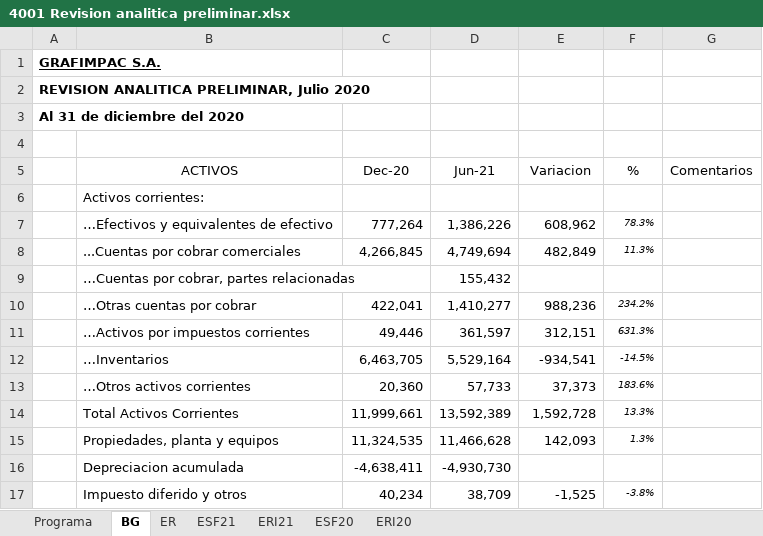
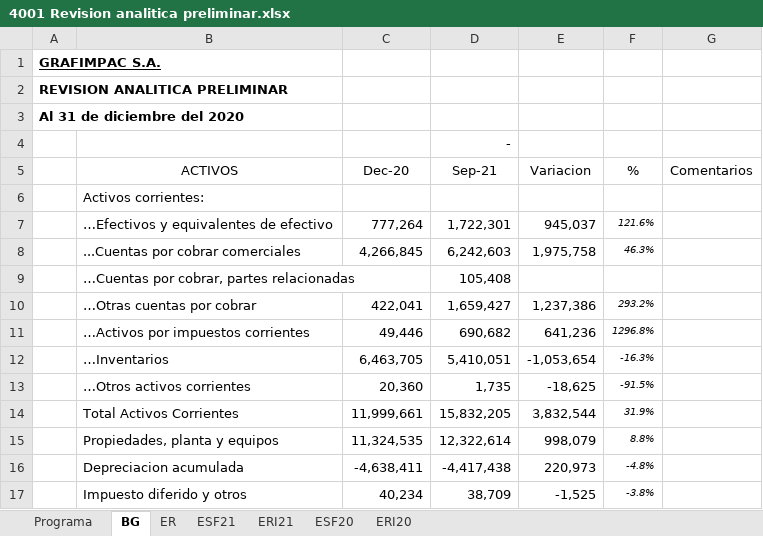
Before and after one commit to cesarleon911/Grafimpac, an Excel workbook: Fase I - Planeacion y Riesgos/3000 Conocimiento del negocio/4001 Revision analitica preliminar.xlsx, sheet BG, drawn as a sheet; only a part is shown; values as stored, in another font and other column widths than the file's, no borders; the diff covers the shown part only; the diff names each change by its address in the sheet, - before the commit and + after, or states it on an @@ line.

```diff
--- a/Fase I - Planeacion y Riesgos/3000 Conocimiento del negocio/4001 Revision analitica preliminar.xlsx (sheet BG)
+++ b/Fase I - Planeacion y Riesgos/3000 Conocimiento del negocio/4001 Revision analitica preliminar.xlsx (sheet BG)
-A2: REVISION ANALITICA PRELIMINAR, Julio 2020
+A2: REVISION ANALITICA PRELIMINAR
-D4 (Sep-21): (empty)
+D4 (Sep-21): -
-D5: Jun-21
+D5: Sep-21
-D7 (Sep-21): 1,386,226
+D7 (Sep-21): 1,722,301
-E7 (Variacion): 608,962
+E7 (Variacion): 945,037
-F7 (%): 78.3%
+F7 (%): 121.6%
-D8 (Sep-21): 4,749,694
+D8 (Sep-21): 6,242,603
-E8 (Variacion): 482,849
+E8 (Variacion): 1,975,758
-F8 (%): 11.3%
+F8 (%): 46.3%
-D9 (Sep-21): 155,432
+D9 (Sep-21): 105,408
-D10 (Sep-21): 1,410,277
+D10 (Sep-21): 1,659,427
-E10 (Variacion): 988,236
+E10 (Variacion): 1,237,386
-F10 (%): 234.2%
+F10 (%): 293.2%
-D11 (Sep-21): 361,597
+D11 (Sep-21): 690,682
-E11 (Variacion): 312,151
+E11 (Variacion): 641,236
-F11 (%): 631.3%
+F11 (%): 1296.8%
-D12 (Sep-21): 5,529,164
+D12 (Sep-21): 5,410,051
-E12 (Variacion): -934,541
+E12 (Variacion): -1,053,654
-F12 (%): -14.5%
+F12 (%): -16.3%
-D13 (Sep-21): 57,733
+D13 (Sep-21): 1,735
-E13 (Variacion): 37,373
+E13 (Variacion): -18,625
-F13 (%): 183.6%
+F13 (%): -91.5%
-D14 (Sep-21): 13,592,389
+D14 (Sep-21): 15,832,205
-E14 (Variacion): 1,592,728
+E14 (Variacion): 3,832,544
-F14 (%): 13.3%
+F14 (%): 31.9%
-D15 (Sep-21): 11,466,628
+D15 (Sep-21): 12,322,614
-E15 (Variacion): 142,093
+E15 (Variacion): 998,079
-F15 (%): 1.3%
+F15 (%): 8.8%
-D16 (Sep-21): -4,930,730
+D16 (Sep-21): -4,417,438
-E16 (Variacion): (empty)
+E16 (Variacion): 220,973
-F16 (%): (empty)
+F16 (%): -4.8%
```
Also changed, not shown: 1 added row, 56 edited cells and cell formats elsewhere in this sheet, sheet ESF21, sheet ER, formulas that keep their value, hidden cells, 44 other files.
